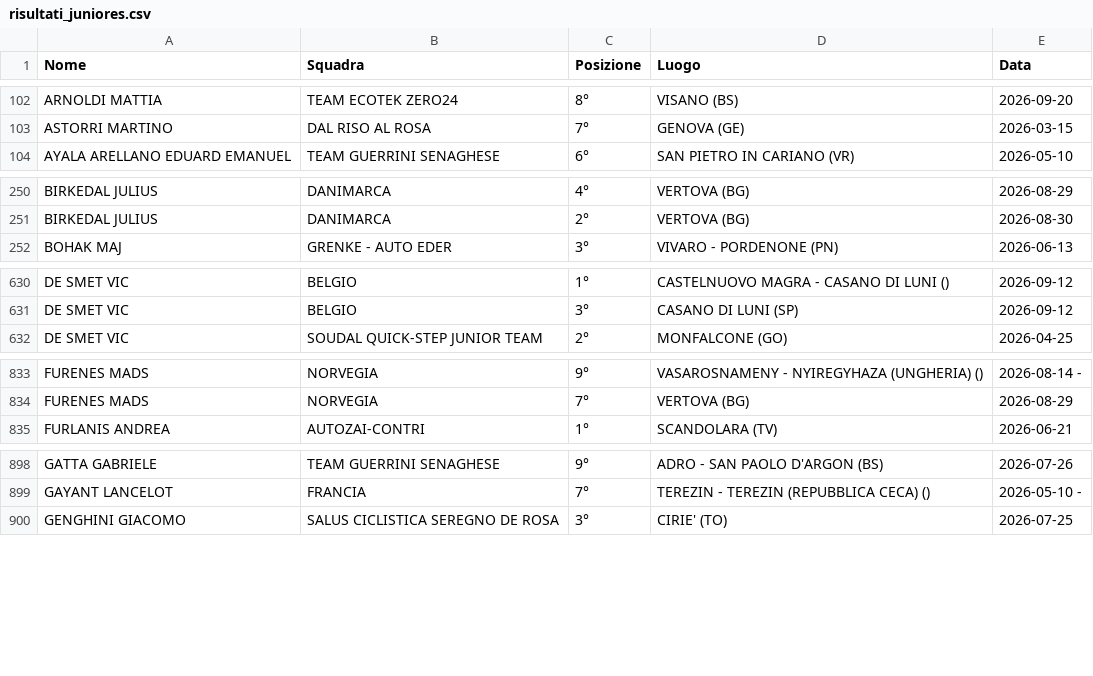
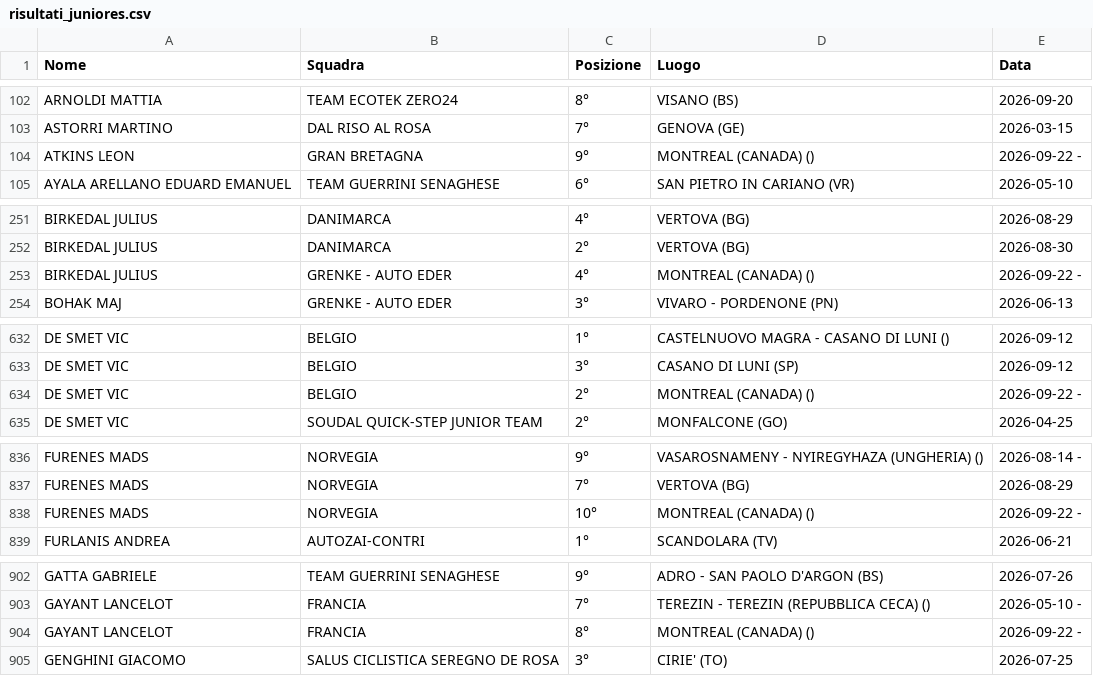
Before and after one commit to tommivincenzi-lab/fci-data-scraper, a CSV file: risultati_juniores.csv, drawn as a sheet; only a part is shown, gaps mark what is left out; the diff covers the shown part only; the diff names each change by its address in the sheet, - before the commit and + after, or states it on an @@ line.

```diff
--- a/risultati_juniores.csv
+++ b/risultati_juniores.csv
+row 104: ATKINS LEON | GRAN BRETAGNA | 9° | MONTREAL (CANADA) () | 2026-09-22 -
+row 253: BIRKEDAL JULIUS | GRENKE - AUTO EDER | 4° | MONTREAL (CANADA) () | 2026-09-22 -
+row 634: DE SMET VIC | BELGIO | 2° | MONTREAL (CANADA) () | 2026-09-22 -
+row 838: FURENES MADS | NORVEGIA | 10° | MONTREAL (CANADA) () | 2026-09-22 -
+row 904: GAYANT LANCELOT | FRANCIA | 8° | MONTREAL (CANADA) () | 2026-09-22 -
```
Also changed, not shown: 5 added rows and 8 moved rows elsewhere in this file.
